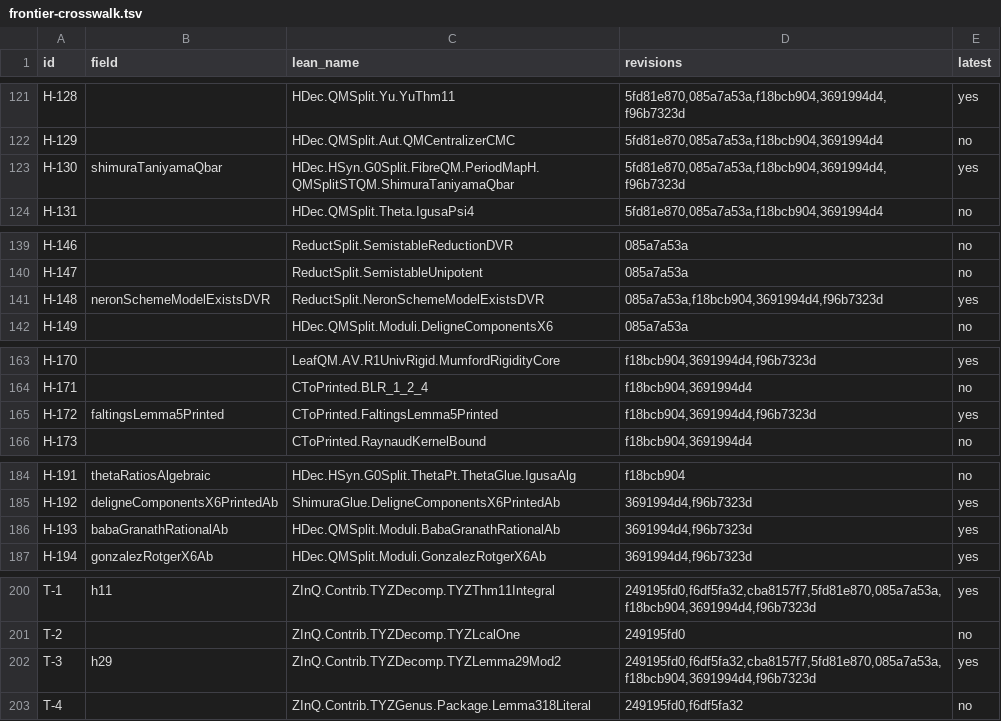
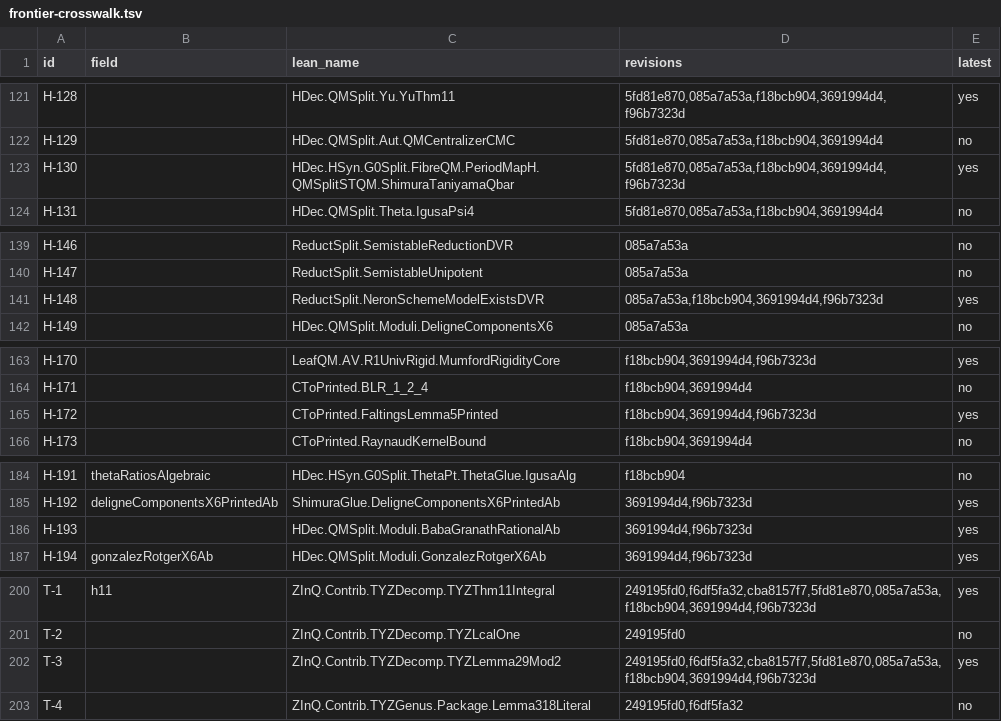
Before and after one commit to CheyLoveday/diophantine-z-q, a TSV file: docs/one-proof/frontier-crosswalk.tsv, drawn as a sheet; only a part is shown, gaps mark what is left out.

Commit message:
leaf-fold28: frontier-crosswalk.tsv regenerated

```diff
--- a/docs/one-proof/frontier-crosswalk.tsv
+++ b/docs/one-proof/frontier-crosswalk.tsv
@@ -122,3 +122,3 @@ H-128		HDec.QMSplit.Yu.YuThm11	5fd81e870,085a7a53a,f18bcb904,3691994d4,f96b7323d
 H-129		HDec.QMSplit.Aut.QMCentralizerCMC	5fd81e870,085a7a53a,f18bcb904,3691994d4	no
-H-130	shimuraTaniyamaQbar	HDec.HSyn.G0Split.FibreQM.PeriodMapH.QMSplitSTQM.ShimuraTaniyamaQbar	5fd81e870,085a7a53a,f18bcb904,3691994d4,f96b7323d	yes
+H-130		HDec.HSyn.G0Split.FibreQM.PeriodMapH.QMSplitSTQM.ShimuraTaniyamaQbar	5fd81e870,085a7a53a,f18bcb904,3691994d4,f96b7323d	yes
 H-131		HDec.QMSplit.Theta.IgusaPsi4	5fd81e870,085a7a53a,f18bcb904,3691994d4	no
@@ -140,3 +140,3 @@ H-146		ReductSplit.SemistableReductionDVR	085a7a53a	no
 H-147		ReductSplit.SemistableUnipotent	085a7a53a	no
-H-148	neronSchemeModelExistsDVR	ReductSplit.NeronSchemeModelExistsDVR	085a7a53a,f18bcb904,3691994d4,f96b7323d	yes
+H-148		ReductSplit.NeronSchemeModelExistsDVR	085a7a53a,f18bcb904,3691994d4,f96b7323d	yes
 H-149		HDec.QMSplit.Moduli.DeligneComponentsX6	085a7a53a	no
@@ -164,3 +164,3 @@ H-170		LeafQM.AV.R1UnivRigid.MumfordRigidityCore	f18bcb904,3691994d4,f96b7323d	y
 H-171		CToPrinted.BLR_1_2_4	f18bcb904,3691994d4	no
-H-172	faltingsLemma5Printed	CToPrinted.FaltingsLemma5Printed	f18bcb904,3691994d4,f96b7323d	yes
+H-172		CToPrinted.FaltingsLemma5Printed	f18bcb904,3691994d4,f96b7323d	yes
 H-173		CToPrinted.RaynaudKernelBound	f18bcb904,3691994d4	no
@@ -185,3 +185,3 @@ H-191	thetaRatiosAlgebraic	HDec.HSyn.G0Split.ThetaPt.ThetaGlue.IgusaAlg	f18bcb90
 H-192	deligneComponentsX6PrintedAb	ShimuraGlue.DeligneComponentsX6PrintedAb	3691994d4,f96b7323d	yes
-H-193	babaGranathRationalAb	HDec.QMSplit.Moduli.BabaGranathRationalAb	3691994d4,f96b7323d	yes
+H-193		HDec.QMSplit.Moduli.BabaGranathRationalAb	3691994d4,f96b7323d	yes
 H-194	gonzalezRotgerX6Ab	HDec.QMSplit.Moduli.GonzalezRotgerX6Ab	3691994d4,f96b7323d	yes
@@ -201,3 +201,3 @@ T-1	h11	ZInQ.Contrib.TYZDecomp.TYZThm11Integral	249195fd0,f6df5fa32,cba8157f7,5f
 T-2		ZInQ.Contrib.TYZDecomp.TYZLcalOne	249195fd0	no
-T-3	h29	ZInQ.Contrib.TYZDecomp.TYZLemma29Mod2	249195fd0,f6df5fa32,cba8157f7,5fd81e870,085a7a53a,f18bcb904,3691994d4,f96b7323d	yes
+T-3		ZInQ.Contrib.TYZDecomp.TYZLemma29Mod2	249195fd0,f6df5fa32,cba8157f7,5fd81e870,085a7a53a,f18bcb904,3691994d4,f96b7323d	yes
 T-4		ZInQ.Contrib.TYZGenus.Package.Lemma318Literal	249195fd0,f6df5fa32	no
```
